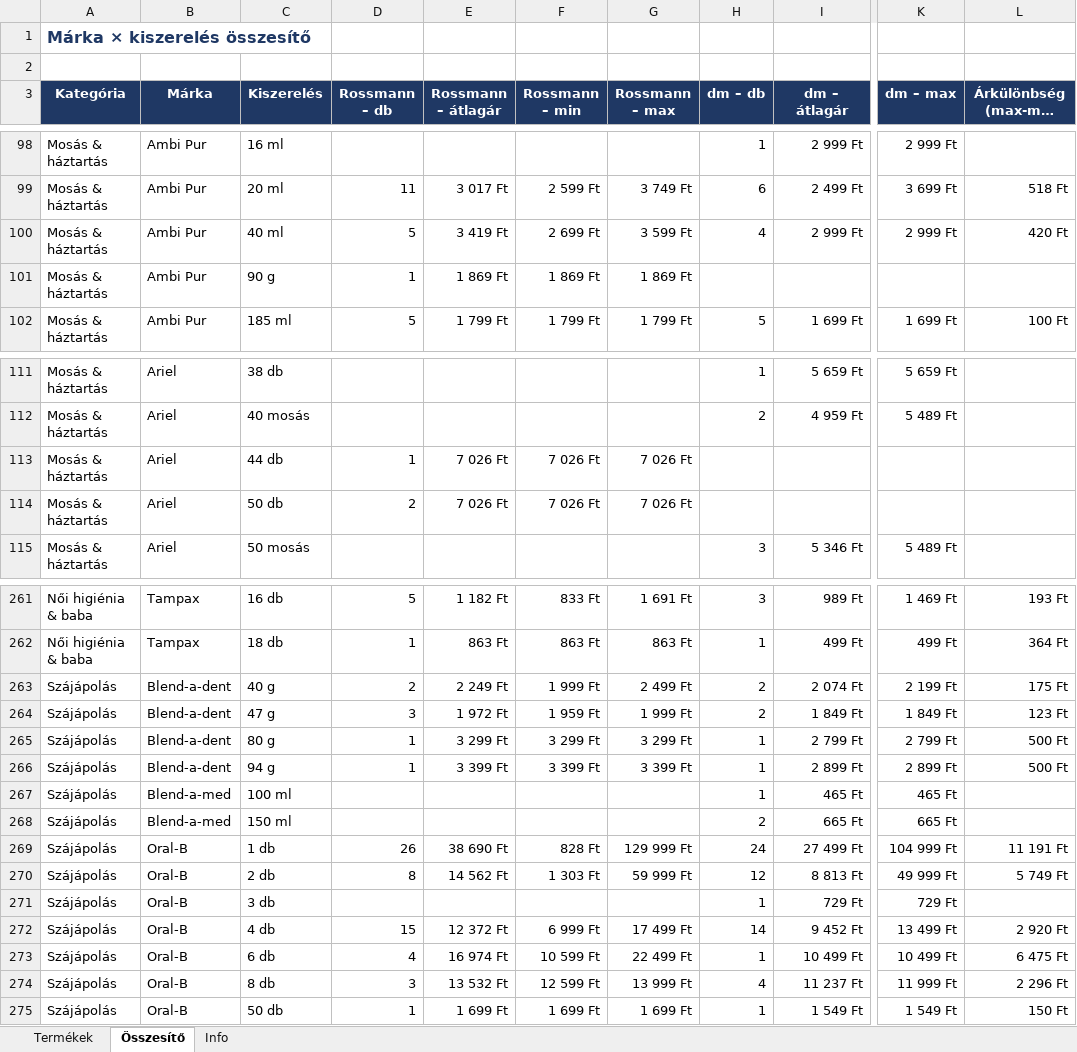
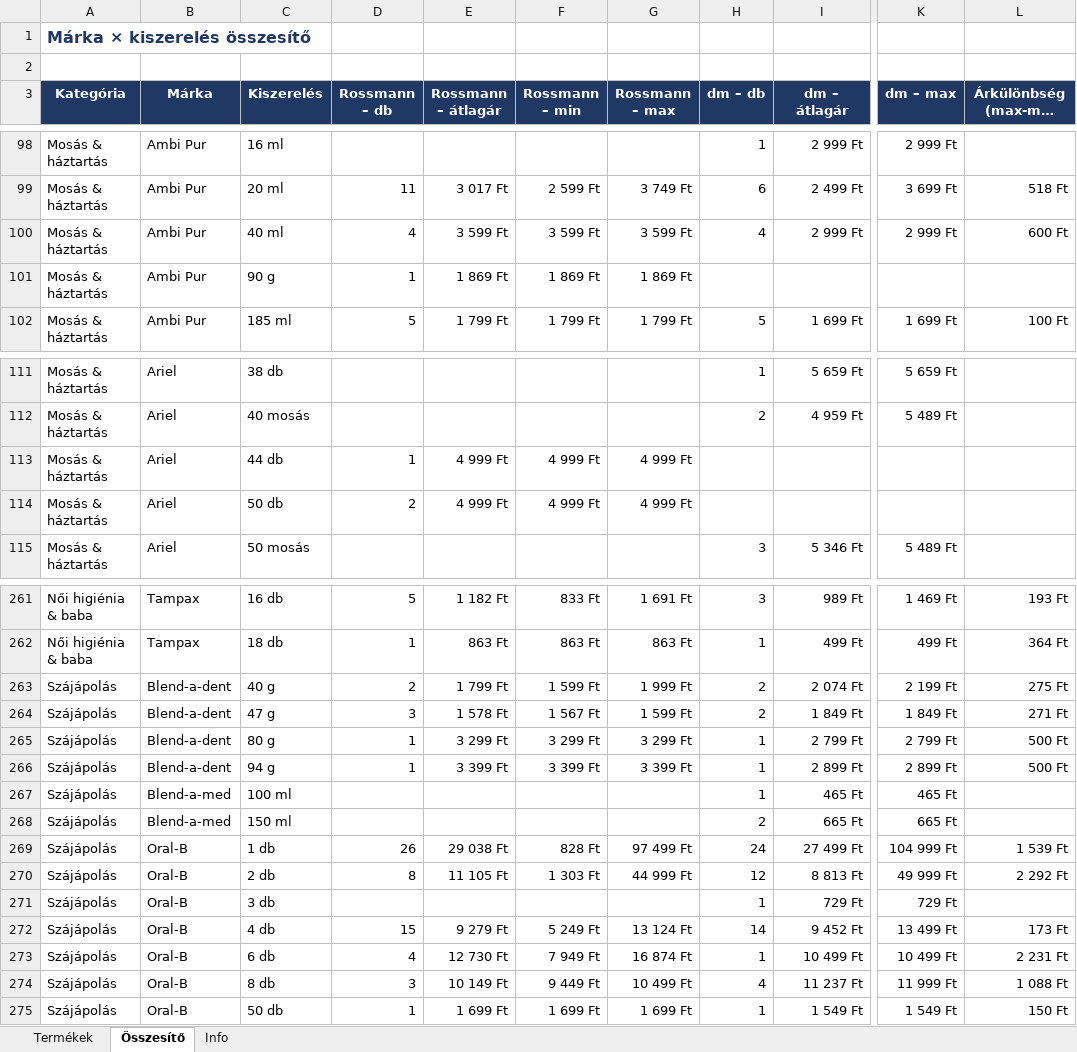
Before and after one commit to MatraBendi/Dm_Rsm_Scraper, an Excel workbook: docs/data/PG_arak_latest.xlsx, sheet Összesítő, drawn as a sheet; only a part is shown, gaps mark what is left out; long unchanged cells end in …; values as stored, in another font and other column widths than the file's, no borders; the diff covers the shown part only; the diff names each change by its address in the sheet, - before the commit and + after, or states it on an @@ line.

```diff
--- a/docs/data/PG_arak_latest.xlsx (sheet Összesítő)
+++ b/docs/data/PG_arak_latest.xlsx (sheet Összesítő)
-D100 (Rossmann – db): 5
+D100 (Rossmann – db): 4
-E100 (Rossmann – átlagár): 3 419 Ft
+E100 (Rossmann – átlagár): 3 599 Ft
-F100 (Rossmann – min): 2 699 Ft
+F100 (Rossmann – min): 3 599 Ft
-L100: 420 Ft
+L100: 600 Ft
-E113:E114 (Rossmann – átlagár): 7 026 Ft
+E113:E114 (Rossmann – átlagár): 4 999 Ft
-F113:F114 (Rossmann – min): 7 026 Ft
+F113:F114 (Rossmann – min): 4 999 Ft
-G113:G114 (Rossmann – max): 7 026 Ft
+G113:G114 (Rossmann – max): 4 999 Ft
-E263 (Rossmann – átlagár): 2 249 Ft
+E263 (Rossmann – átlagár): 1 799 Ft
-F263 (Rossmann – min): 1 999 Ft
+F263 (Rossmann – min): 1 599 Ft
-G263 (Rossmann – max): 2 499 Ft
+G263 (Rossmann – max): 1 999 Ft
-L263: 175 Ft
+L263: 275 Ft
-E264 (Rossmann – átlagár): 1 972 Ft
+E264 (Rossmann – átlagár): 1 578 Ft
-F264 (Rossmann – min): 1 959 Ft
+F264 (Rossmann – min): 1 567 Ft
-G264 (Rossmann – max): 1 999 Ft
+G264 (Rossmann – max): 1 599 Ft
-L264: 123 Ft
+L264: 271 Ft
-E269 (Rossmann – átlagár): 38 690 Ft
+E269 (Rossmann – átlagár): 29 038 Ft
-G269 (Rossmann – max): 129 999 Ft
+G269 (Rossmann – max): 97 499 Ft
-L269: 11 191 Ft
+L269: 1 539 Ft
-E270 (Rossmann – átlagár): 14 562 Ft
+E270 (Rossmann – átlagár): 11 105 Ft
-G270 (Rossmann – max): 59 999 Ft
+G270 (Rossmann – max): 44 999 Ft
-L270: 5 749 Ft
+L270: 2 292 Ft
-E272 (Rossmann – átlagár): 12 372 Ft
+E272 (Rossmann – átlagár): 9 279 Ft
-F272 (Rossmann – min): 6 999 Ft
+F272 (Rossmann – min): 5 249 Ft
-G272 (Rossmann – max): 17 499 Ft
+G272 (Rossmann – max): 13 124 Ft
-L272: 2 920 Ft
+L272: 173 Ft
-E273 (Rossmann – átlagár): 16 974 Ft
+E273 (Rossmann – átlagár): 12 730 Ft
-F273 (Rossmann – min): 10 599 Ft
+F273 (Rossmann – min): 7 949 Ft
-G273 (Rossmann – max): 22 499 Ft
+G273 (Rossmann – max): 16 874 Ft
-L273: 6 475 Ft
+L273: 2 231 Ft
-E274 (Rossmann – átlagár): 13 532 Ft
+E274 (Rossmann – átlagár): 10 149 Ft
-F274 (Rossmann – min): 12 599 Ft
+F274 (Rossmann – min): 9 449 Ft
-G274 (Rossmann – max): 13 999 Ft
+G274 (Rossmann – max): 10 499 Ft
-L274: 2 296 Ft
+L274: 1 088 Ft
```
Also changed, not shown: 62 edited cells elsewhere in this sheet, sheet Termékek, sheet Info, 3 other files.
